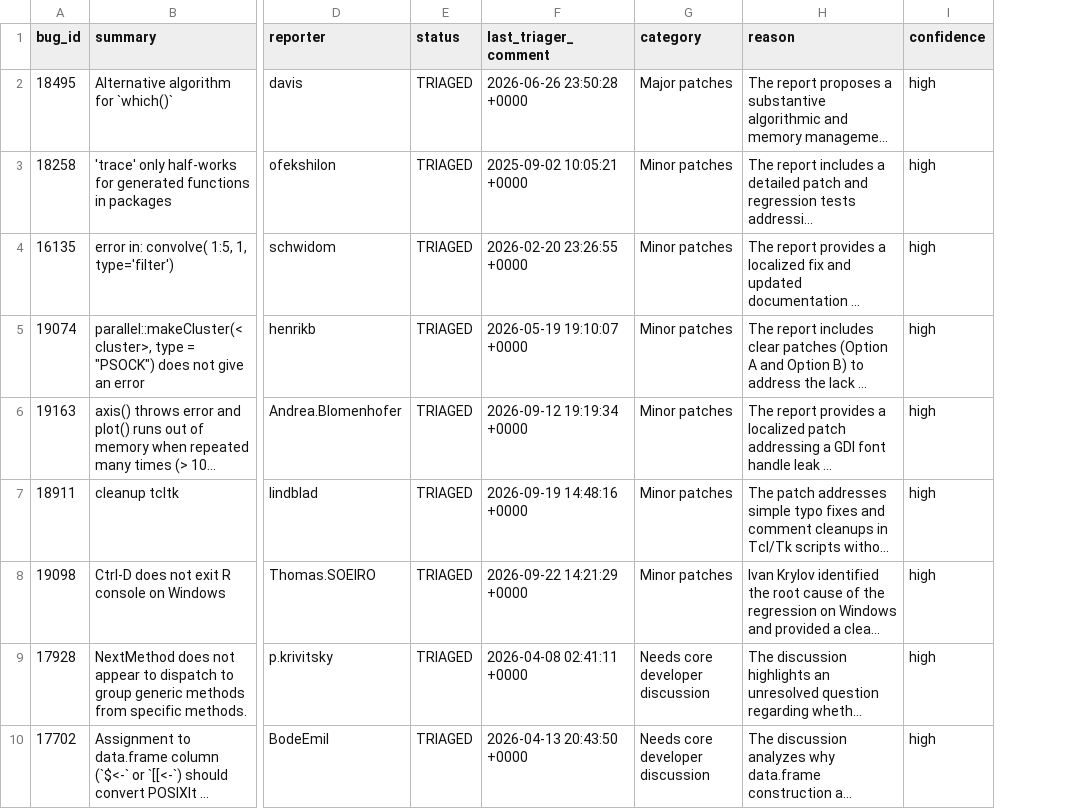
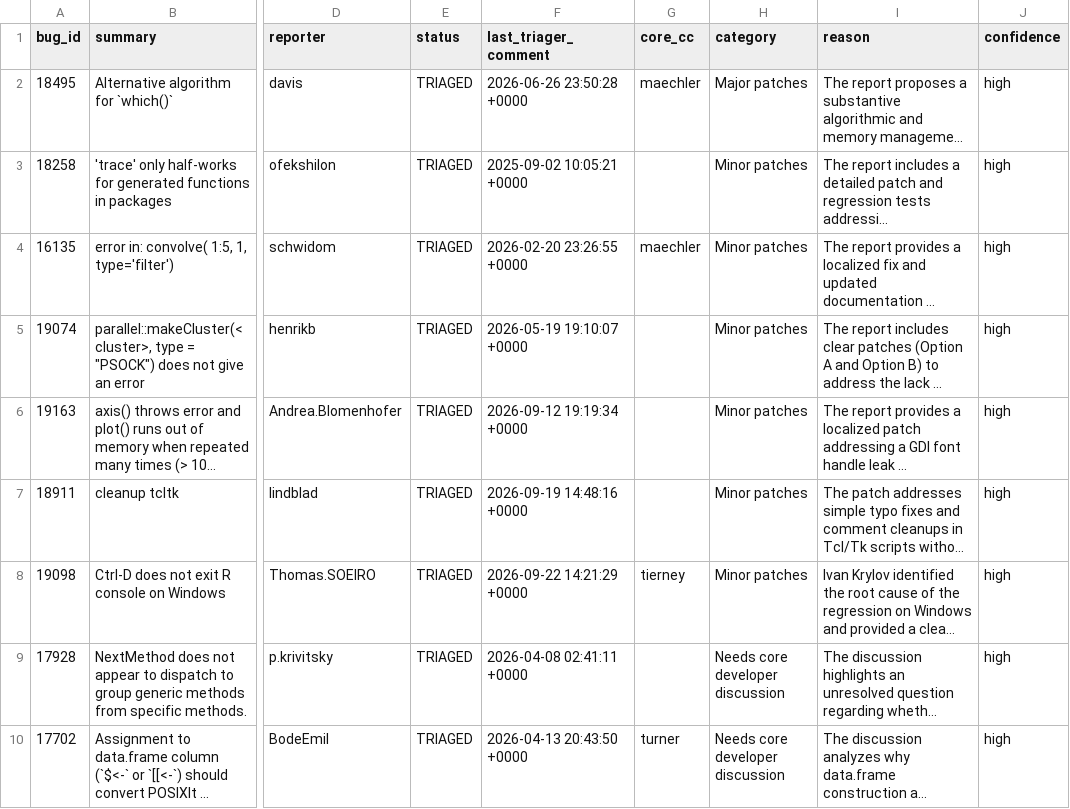
Before and after one commit to r-devel/triage-report, a CSV file: data/triaged-bugs.csv, drawn as a sheet; only a part is shown, gaps mark what is left out; long unchanged cells end in …; the diff names each change by its address in the sheet, - before the commit and + after, or states it on an @@ line.

```diff
--- a/data/triaged-bugs.csv
+++ b/data/triaged-bugs.csv
+column G (core_cc), rows 2-10: maechler |  | maechler |  |  |  | tierney |  | turner
```
Also changed, not shown: data/team-patches.csv, 22 other files.
